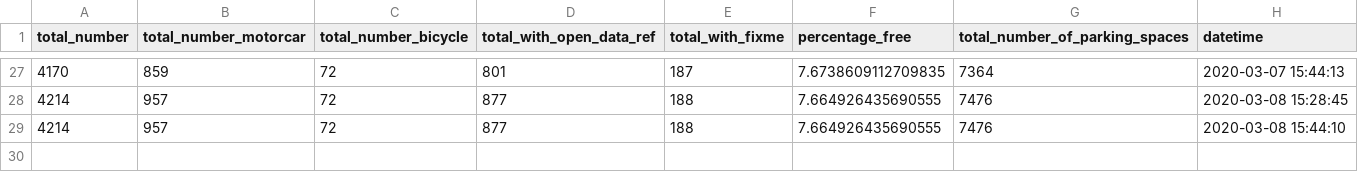
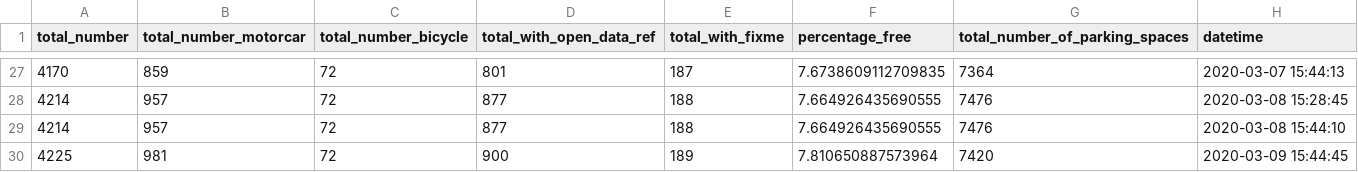
Before and after one commit to Jungle-Bus/ref-EU-EVSE, a CSV file: osm_stats.csv, drawn as a sheet; only a part is shown, gaps mark what is left out.

```diff
--- a/osm_stats.csv
+++ b/osm_stats.csv
@@ -29 +29,2 @@ total_number,total_number_motorcar,total_number_bicycle,total_with_open_data_ref
 4214,957,72,877,188,7.664926435690555,7476,2020-03-08 15:44:10
+4225,981,72,900,189,7.810650887573964,7420,2020-03-09 15:44:45
```
Also changed, not shown: opendata_errors.csv.
